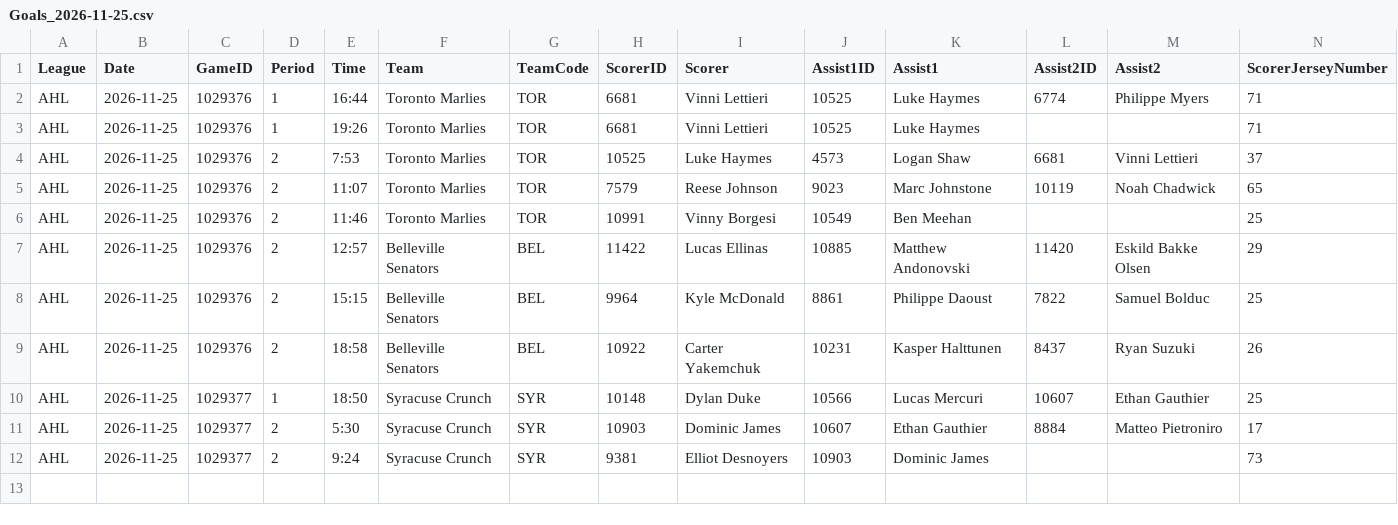
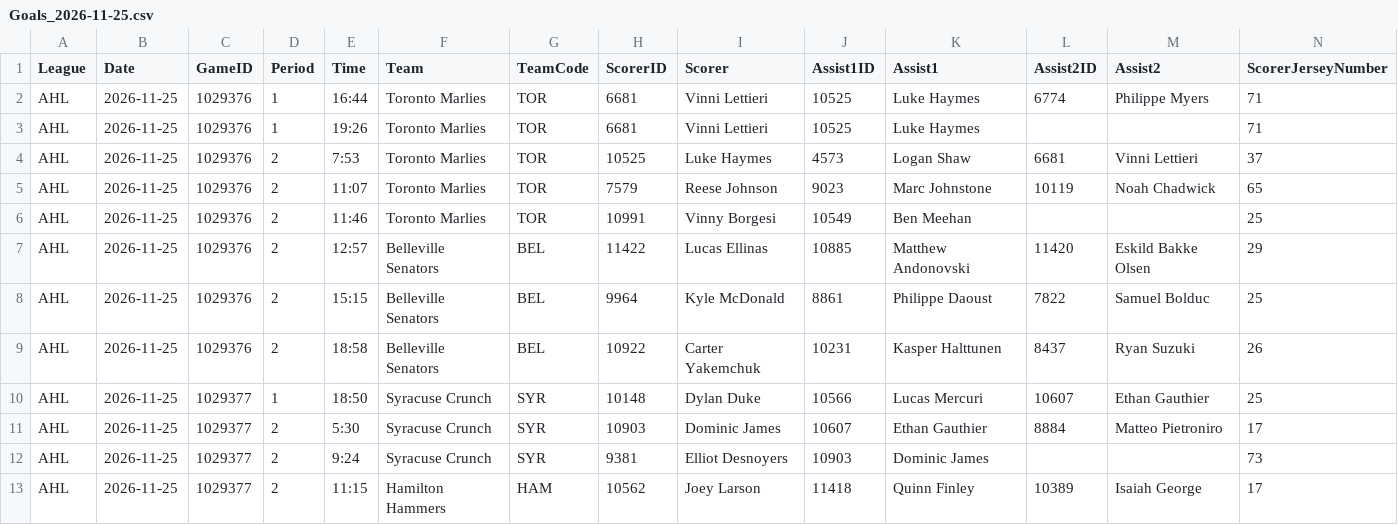
Before and after one commit to skaterbosse/hockey, a CSV file: statsByDate/data/playerstats/Goals_2026-11-25.csv, drawn as a sheet; only a part is shown; rows hold the shown columns only; the diff names each change by its address in the sheet, - before the commit and + after, or states it on an @@ line.

```diff
--- a/statsByDate/data/playerstats/Goals_2026-11-25.csv
+++ b/statsByDate/data/playerstats/Goals_2026-11-25.csv
+row 13: AHL | 2026-11-25 | 1029377 | 2 | 11:15 | Hamilton Hammers | HAM | 10562 | Joey Larson | 11418 | Quinn Finley | 10389 | Isaiah George | 17
```
Also changed, not shown: statsByDate/data/games/Games_2026-11-25.csv, statsByDate/data/playerstats/PlayerStats_2026-11-25.csv, 7 other files.
